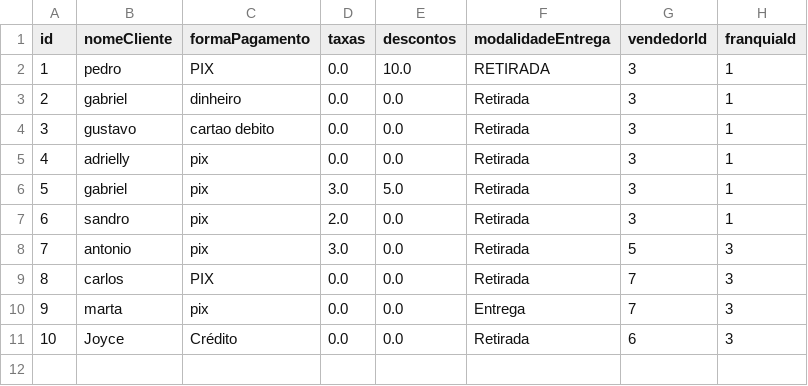
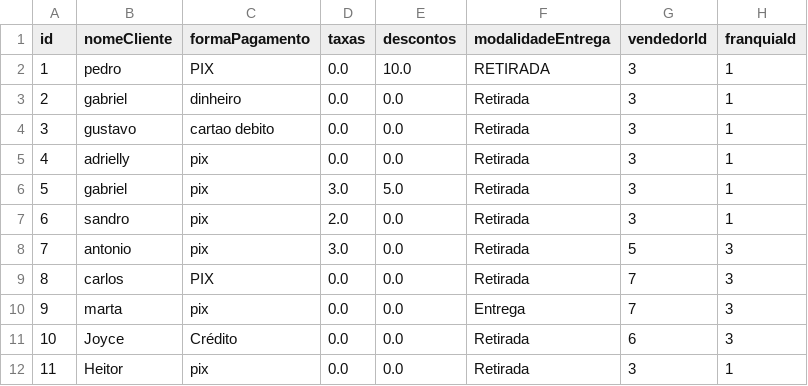
Before and after one commit to Samirjc/FranquiaSystem, a CSV file: data/pedidos.csv, drawn as a sheet; the diff names each change by its address in the sheet, - before the commit and + after, or states it on an @@ line.

```diff
--- a/data/pedidos.csv
+++ b/data/pedidos.csv
+row 12: 11 | Heitor | pix | 0.0 | 0.0 | Retirada | 3 | 1
```
Also changed, not shown: data/produtos.csv, 4 other files.
